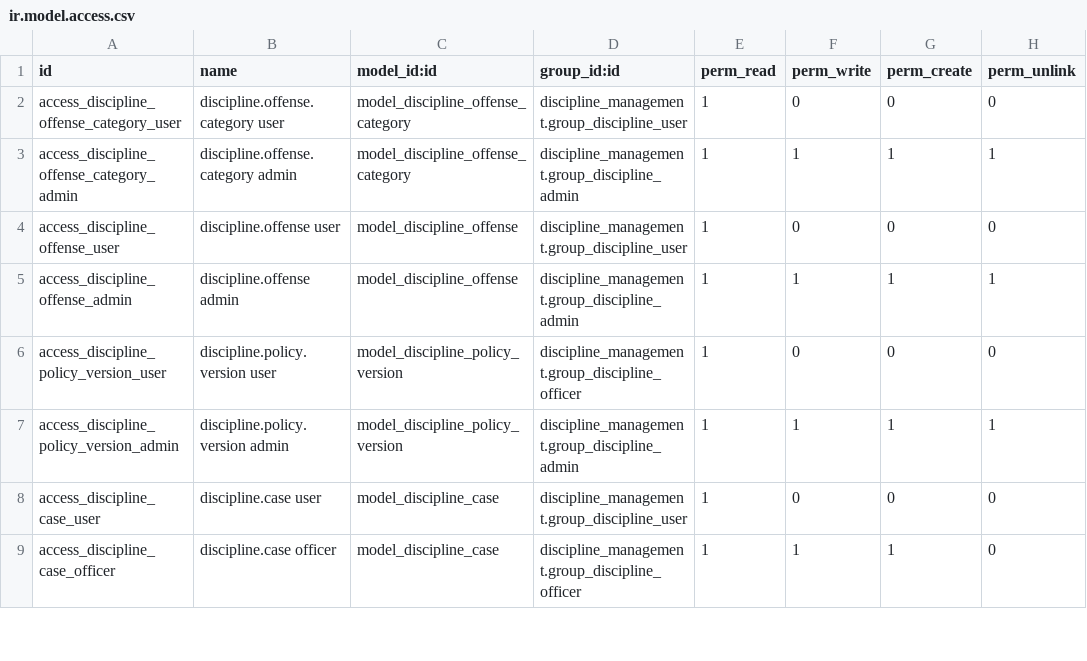
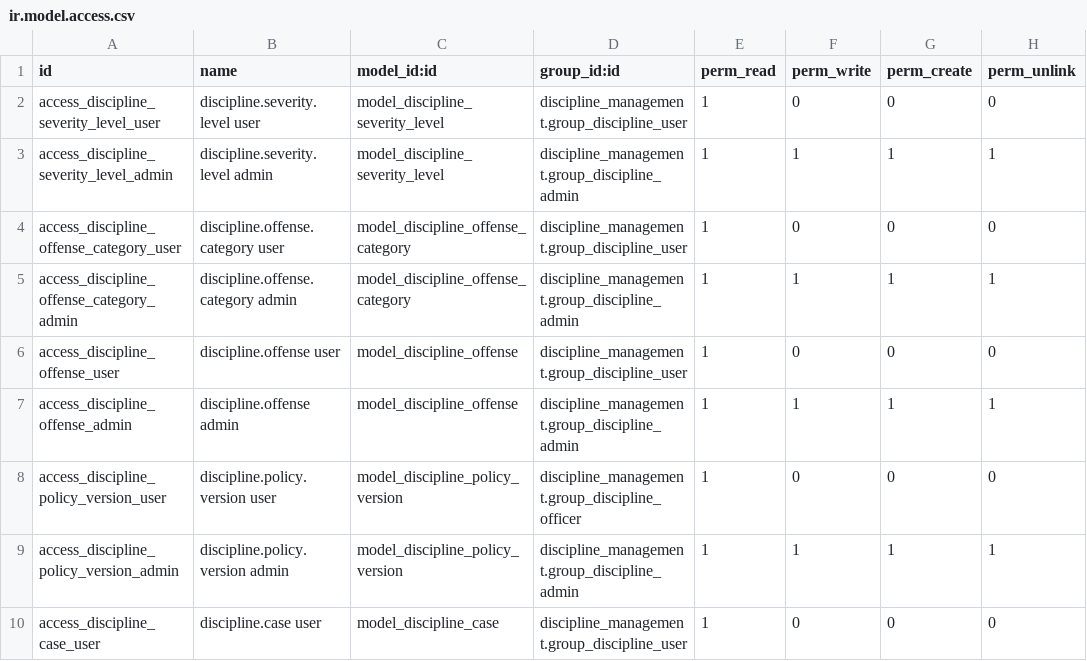
Before and after one commit to DesalegnTamirat/omni-bank-erp, a CSV file: custom_addons/discipline_management/security/ir.model.access.csv, drawn as a sheet; only a part is shown; the shorter side is filled out with more unchanged rows.

Commit message:
feat(discipline_management): add disciplinary severity levels model, views, and data
- Created a new model `discipline.severity.level` to manage disciplinary severity levels.
- Added fields for severity level name, code, sequence, dismissal trigger, default punishment type, penalty percentage, approval authority, and description.
- Implemented access control to restrict modifications to HR Administrators.
- Introduced XML data for five severity levels with detailed descriptions and configurations.
- Developed tree and form views for managing severity levels in the Odoo interface.

```diff
--- a/custom_addons/discipline_management/security/ir.model.access.csv
+++ b/custom_addons/discipline_management/security/ir.model.access.csv
@@ -1,2 +1,4 @@
 id,name,model_id:id,group_id:id,perm_read,perm_write,perm_create,perm_unlink
+access_discipline_severity_level_user,discipline.severity.level user,model_discipline_severity_level,discipline_management.group_discipline_user,1,0,0,0
+access_discipline_severity_level_admin,discipline.severity.level admin,model_discipline_severity_level,discipline_management.group_discipline_admin,1,1,1,1
 access_discipline_offense_category_user,discipline.offense.category user,model_discipline_offense_category,discipline_management.group_discipline_user,1,0,0,0
```
Also changed, not shown: 11 other files.
